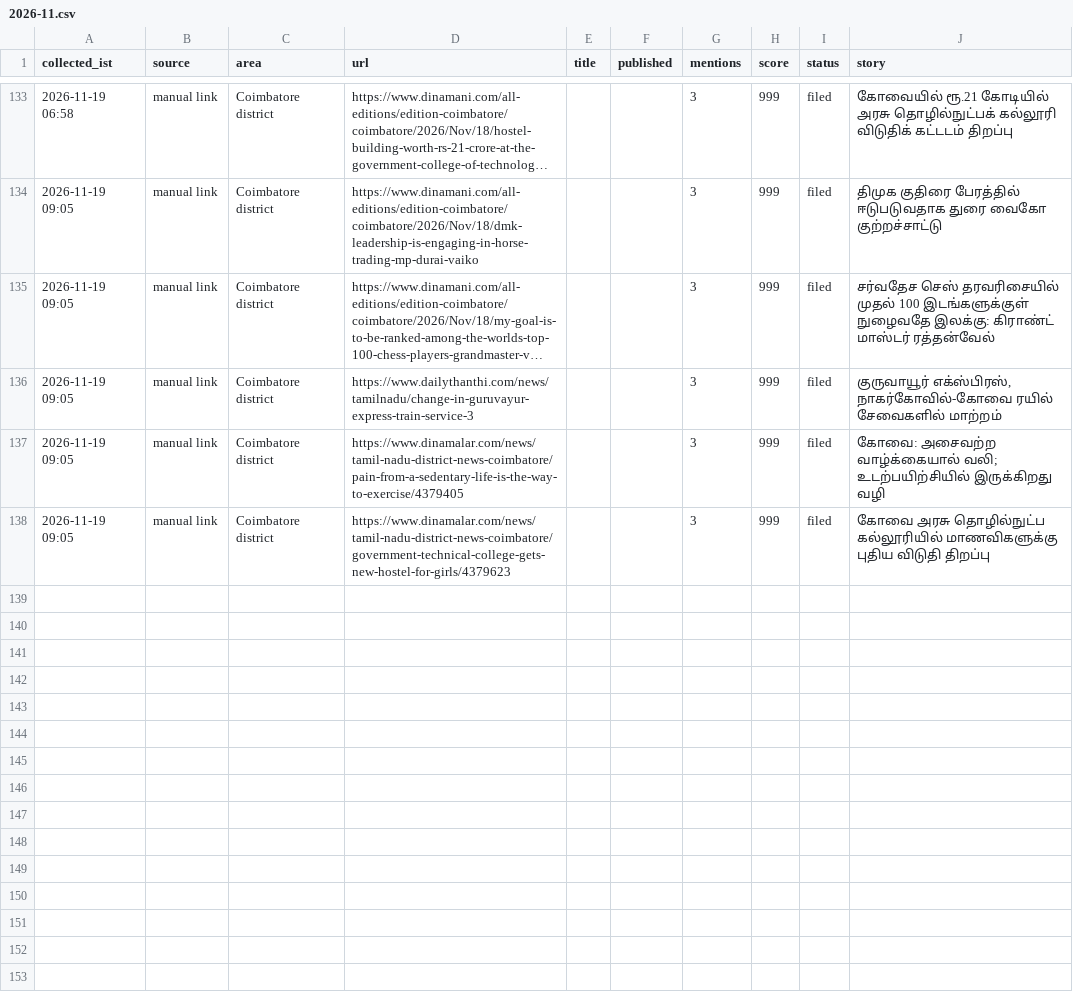
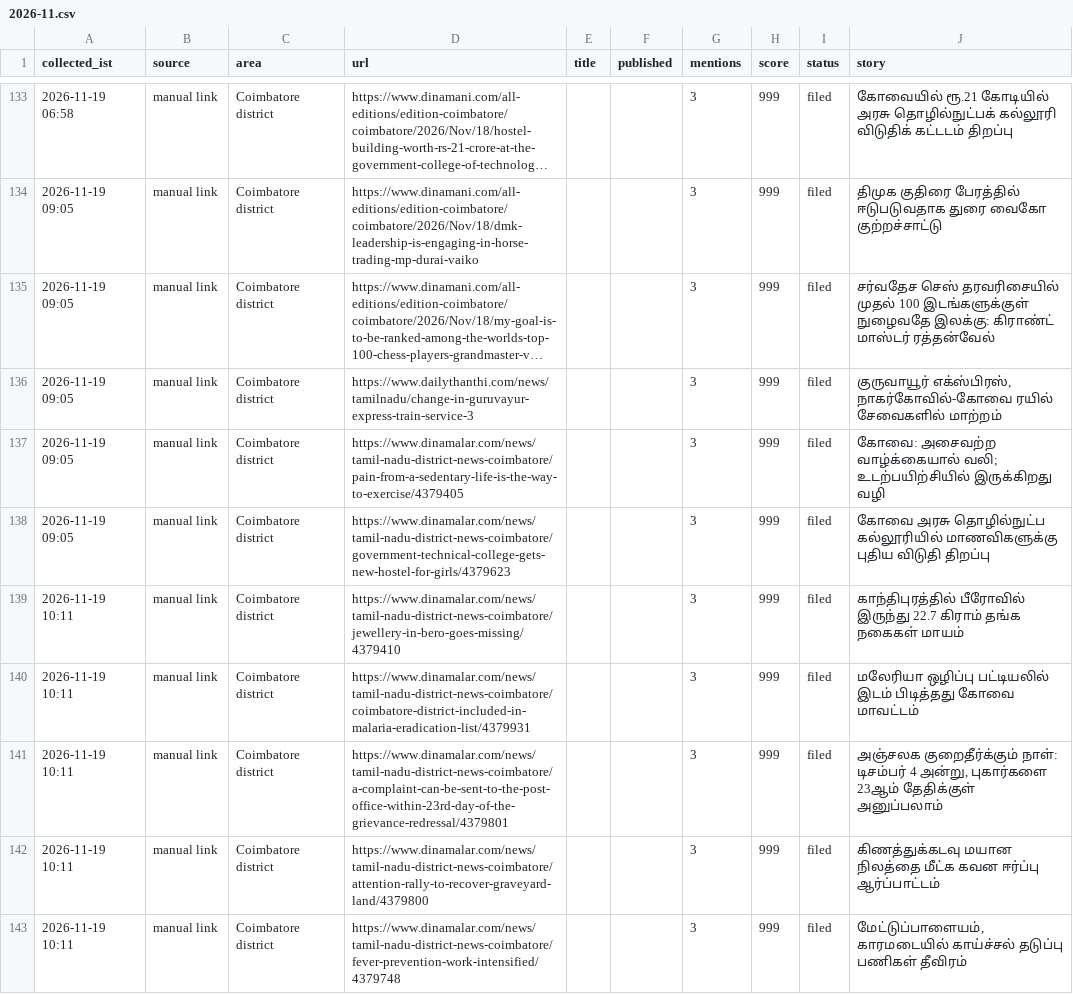
Before and after one commit to nithiyananthamQA/kovaiminnal-autopost, a CSV file: research_free/archive/2026-11.csv, drawn as a sheet; only a part is shown, gaps mark what is left out; long unchanged cells end in ….

```diff
--- a/research_free/archive/2026-11.csv
+++ b/research_free/archive/2026-11.csv
@@ -138 +138,6 @@ collected_ist,source,area,url,title,published,mentions,score,status,story
 2026-11-19 09:05,manual link,Coimbatore district,https://www.dinamalar.com/news/tamil-nadu-district-news-coimbatore/government-technical-college-gets-new-hostel-for-girls/4379623,,,3,999,filed,கோவை அரசு தொழில்நுட்ப கல்லூரியில் மாணவிகளுக்கு புதிய விடுதி திறப்பு
+2026-11-19 10:11,manual link,Coimbatore district,https://www.dinamalar.com/news/tamil-nadu-district-news-coimbatore/jewellery-in-bero-goes-missing/4379410,,,3,999,filed,காந்திபுரத்தில் பீரோவில் இருந்து 22.7 கிராம் தங்க நகைகள் மாயம்
+2026-11-19 10:11,manual link,Coimbatore district,https://www.dinamalar.com/news/tamil-nadu-district-news-coimbatore/coimbatore-district-included-in-malaria-eradication-list/4379931,,,3,999,filed,மலேரியா ஒழிப்பு பட்டியலில் இடம் பிடித்தது கோவை மாவட்டம்
+2026-11-19 10:11,manual link,Coimbatore district,https://www.dinamalar.com/news/tamil-nadu-district-news-coimbatore/a-complaint-can-be-sent-to-the-post-office-within-23rd-day-of-the-grievance-redressal/4379801,,,3,999,filed,"அஞ்சலக குறைதீர்க்கும் நாள்: டிசம்பர் 4 அன்று, புகார்களை 23ஆம் தேதிக்குள் அனுப்பலாம்"
+2026-11-19 10:11,manual link,Coimbatore district,https://www.dinamalar.com/news/tamil-nadu-district-news-coimbatore/attention-rally-to-recover-graveyard-land/4379800,,,3,999,filed,கிணத்துக்கடவு மயான நிலத்தை மீட்க கவன ஈர்ப்பு ஆர்ப்பாட்டம்
+2026-11-19 10:11,manual link,Coimbatore district,https://www.dinamalar.com/news/tamil-nadu-district-news-coimbatore/fever-prevention-work-intensified/4379748,,,3,999,filed,"மேட்டுப்பாளையம், காரமடையில் காய்ச்சல் தடுப்பு பணிகள் தீவிரம்"
```
Also changed, not shown: 6 other files.
